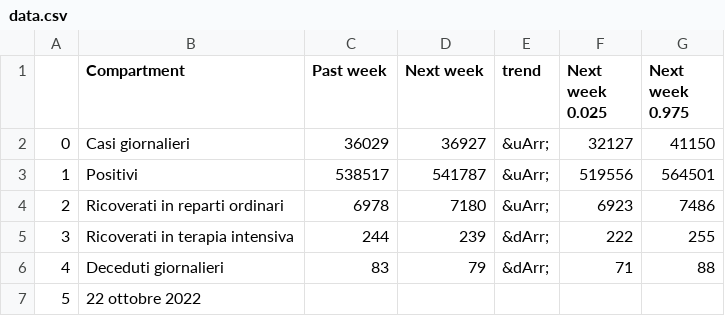
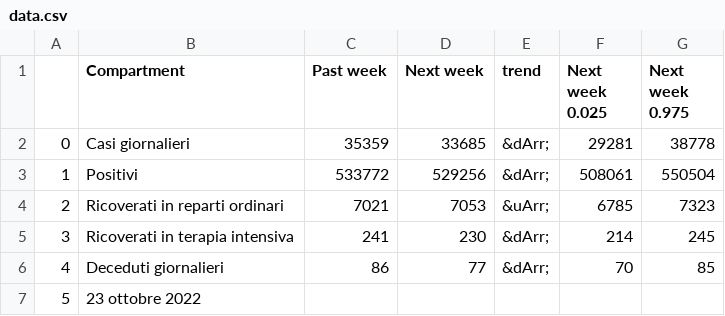
Before and after one commit to nicoparo/testaction, a CSV file: data.csv, drawn as a sheet.

```diff
--- a/data.csv
+++ b/data.csv
@@ -1,7 +1,7 @@
 ,Compartment,Past week,Next week,trend,Next week 0.025,Next week 0.975
-0,Casi giornalieri,36029,36927,&uArr;,32127,41150
-1,Positivi,538517,541787,&uArr;,519556,564501
-2,Ricoverati in reparti ordinari,6978,7180,&uArr;,6923,7486
-3,Ricoverati in terapia intensiva,244,239,&dArr;,222,255
-4,Deceduti giornalieri,83,79,&dArr;,71,88
-5,22 ottobre 2022,,,,,
+0,Casi giornalieri,35359,33685,&dArr;,29281,38778
+1,Positivi,533772,529256,&dArr;,508061,550504
+2,Ricoverati in reparti ordinari,7021,7053,&uArr;,6785,7323
+3,Ricoverati in terapia intensiva,241,230,&dArr;,214,245
+4,Deceduti giornalieri,86,77,&dArr;,70,85
+5,23 ottobre 2022,,,,,
```
